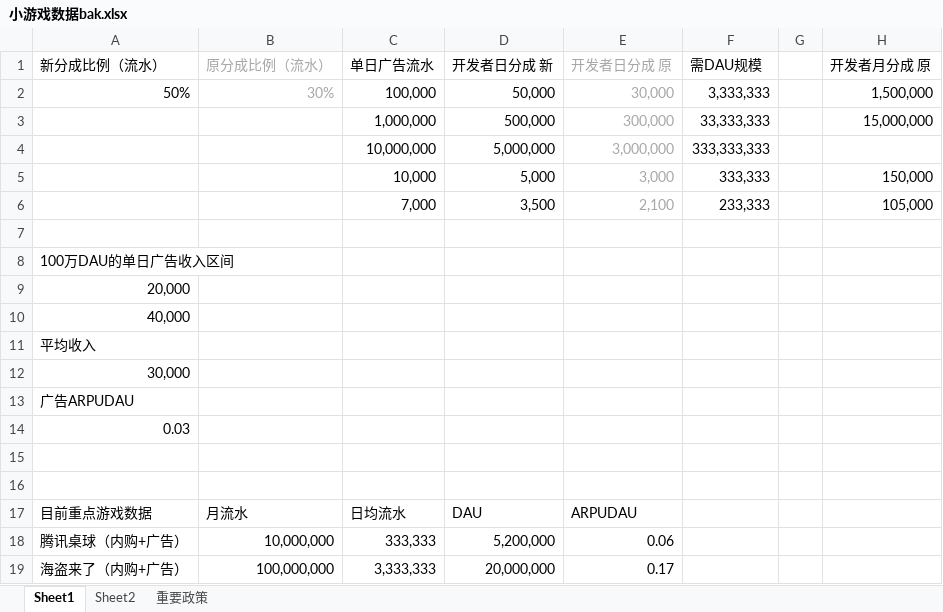
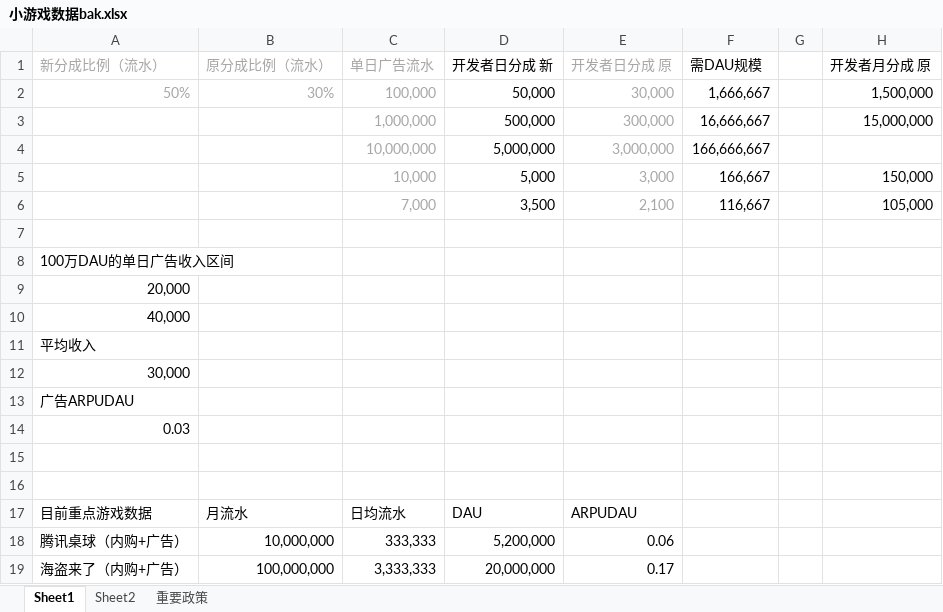
Before and after one commit to Gaolbirdy/Lab, an Excel workbook: 小游戏数据bak.xlsx, sheet Sheet1, drawn as a sheet; only a part is shown; values as stored, in another font and other column widths than the file's, no borders; charts and pictures not drawn; the diff names each change by its address in the sheet, - before the commit and + after, or states it on an @@ line.

Commit message:
commit

```diff
--- a/小游戏数据bak.xlsx (sheet Sheet1)
+++ b/小游戏数据bak.xlsx (sheet Sheet1)
-A1:A2 text colour: black
+A1:A2 text colour: #A6A6A6
-C1:C6 text colour: black
+C1:C6 text colour: #A6A6A6
-F2: 3,333,333
+F2: 1,666,667
-F3: 33,333,333
+F3: 16,666,667
-F4: 333,333,333
+F4: 166,666,667
-F5: 333,333
+F5: 166,667
-F6: 233,333
+F6: 116,667
```
